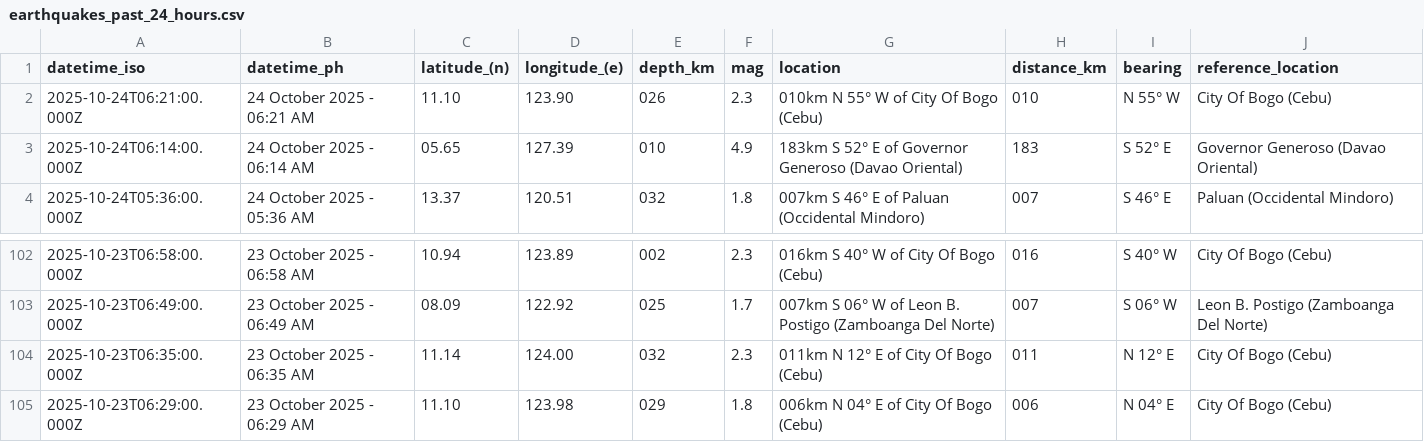
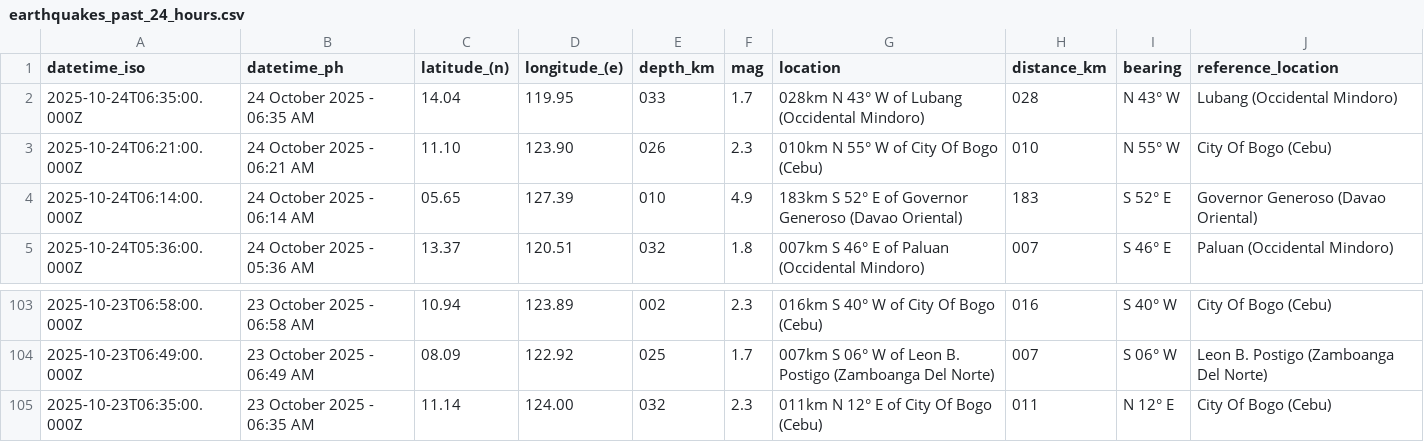
Before and after one commit to Waytii/chamthesleeptalker, a CSV file: earthquakes_past_24_hours.csv, drawn as a sheet; only a part is shown, gaps mark what is left out.

```diff
--- a/earthquakes_past_24_hours.csv
+++ b/earthquakes_past_24_hours.csv
@@ -1,2 +1,3 @@
 datetime_iso,datetime_ph,latitude_(n),longitude_(e),depth_km,mag,location,distance_km,bearing,reference_location
+2025-10-24T06:35:00.000Z,24 October 2025 - 06:35 AM,14.04,119.95,033,1.7,028km N 43° W of Lubang (Occidental Mindoro),028,N 43° W,Lubang (Occidental Mindoro)
 2025-10-24T06:21:00.000Z,24 October 2025 - 06:21 AM,11.10,123.90,026,2.3,010km N 55° W of City Of Bogo (Cebu),010,N 55° W,City Of Bogo (Cebu)
@@ -104,2 +105 @@ datetime_iso,datetime_ph,latitude_(n),longitude_(e),depth_km,mag,location,distan
 2025-10-23T06:35:00.000Z,23 October 2025 - 06:35 AM,11.14,124.00,032,2.3,011km N 12° E of City Of Bogo (Cebu),011,N 12° E,City Of Bogo (Cebu)
-2025-10-23T06:29:00.000Z,23 October 2025 - 06:29 AM,11.10,123.98,029,1.8,006km N 04° E of City Of Bogo (Cebu),006,N 04° E,City Of Bogo (Cebu)
```
Also changed, not shown: earthquakes.csv, earthquakes_past_7_days.csv, 4 other files.
